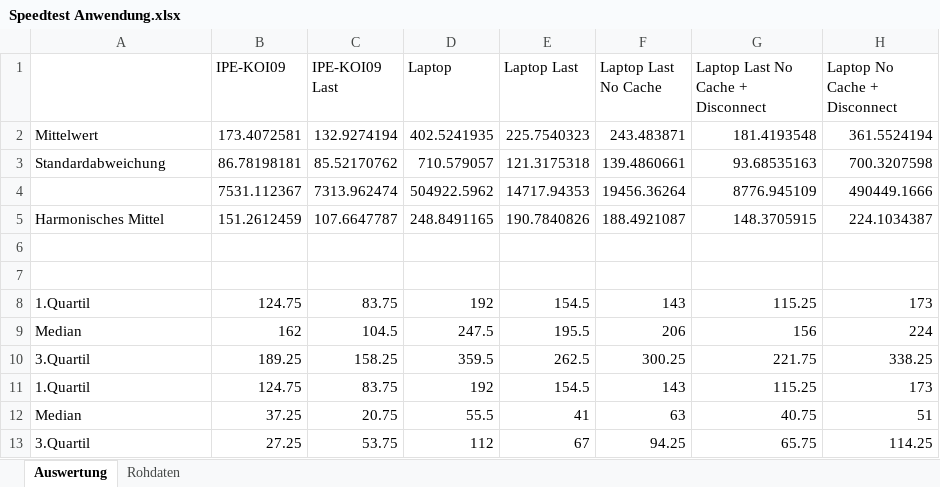
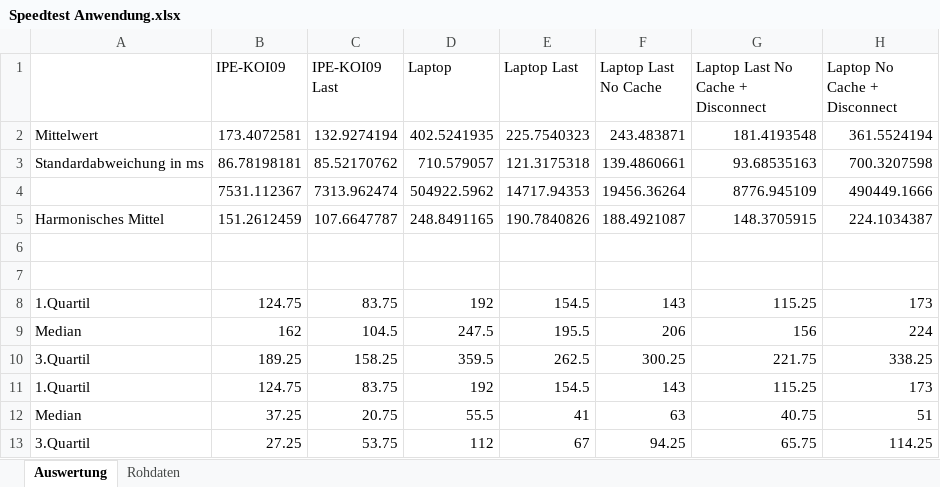
Before and after one commit to blinor/BachelorarbeitMichael, an Excel workbook: Speedtest Anwendung.xlsx, sheet Auswertung, drawn as a sheet; values as stored, in another font and other column widths than the file's, no borders; charts and pictures not drawn; the diff names each change by its address in the sheet, - before the commit and + after, or states it on an @@ line.

```diff
--- a/Speedtest Anwendung.xlsx (sheet Auswertung)
+++ b/Speedtest Anwendung.xlsx (sheet Auswertung)
-A3: Standardabweichung
+A3: Standardabweichung in ms
```
Also changed, not shown: charts or pictures, Speedtest Streampipes.xlsx, 2 other files.
